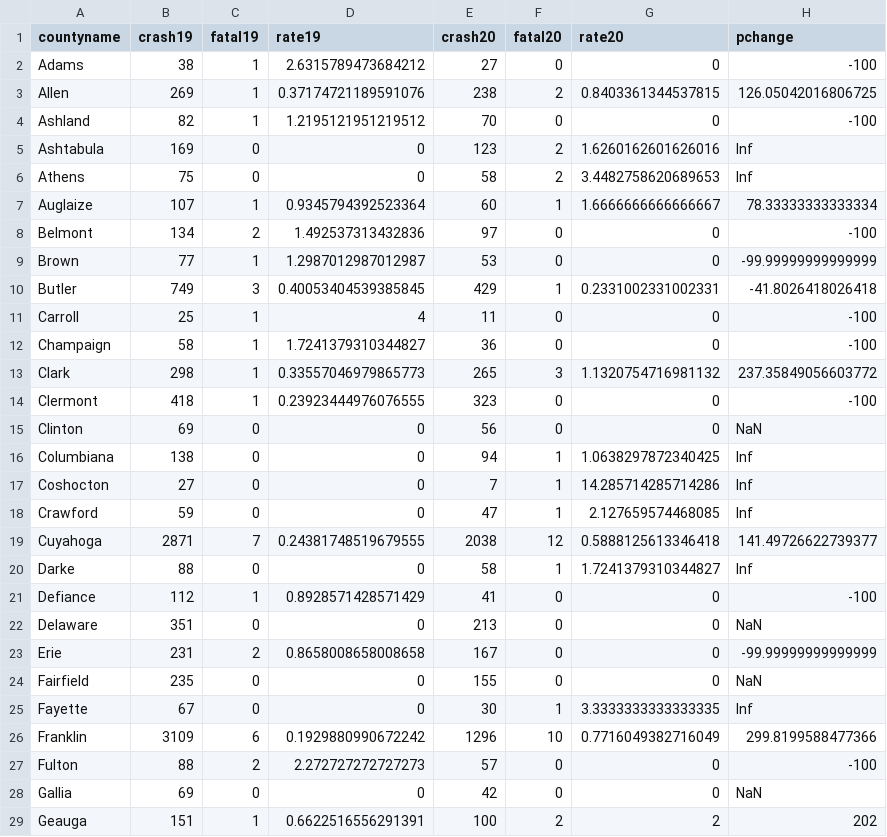
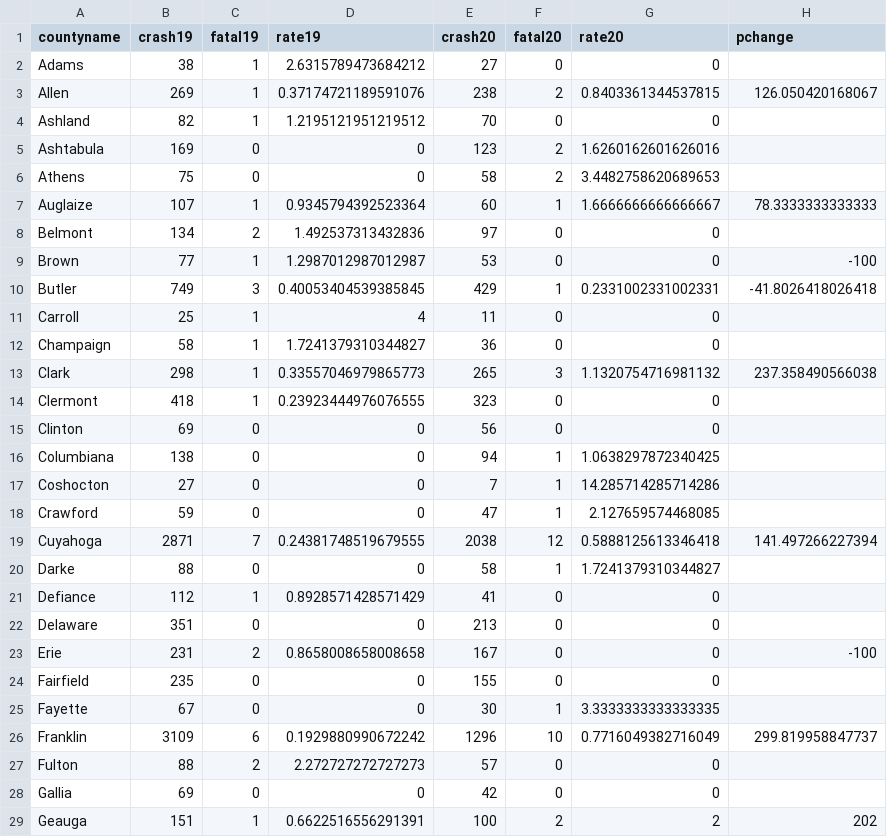
Before and after one commit to smlnlsn/crashometry, a CSV file: table_OH.csv, drawn as a sheet; only a part is shown; the diff covers the shown part only.

```diff
--- a/table_OH.csv
+++ b/table_OH.csv
@@ -1,29 +1,29 @@
 countyname,crash19,fatal19,rate19,crash20,fatal20,rate20,pchange
-Adams,38,1,2.6315789473684212,27,0,0,-100
-Allen,269,1,0.37174721189591076,238,2,0.8403361344537815,126.05042016806725
-Ashland,82,1,1.2195121951219512,70,0,0,-100
-Ashtabula,169,0,0,123,2,1.6260162601626016,Inf
-Athens,75,0,0,58,2,3.4482758620689653,Inf
-Auglaize,107,1,0.9345794392523364,60,1,1.6666666666666667,78.33333333333334
-Belmont,134,2,1.492537313432836,97,0,0,-100
-Brown,77,1,1.2987012987012987,53,0,0,-99.99999999999999
+Adams,38,1,2.6315789473684212,27,0,0,
+Allen,269,1,0.37174721189591076,238,2,0.8403361344537815,126.050420168067
+Ashland,82,1,1.2195121951219512,70,0,0,
+Ashtabula,169,0,0,123,2,1.6260162601626016,
+Athens,75,0,0,58,2,3.4482758620689653,
+Auglaize,107,1,0.9345794392523364,60,1,1.6666666666666667,78.3333333333333
+Belmont,134,2,1.492537313432836,97,0,0,
+Brown,77,1,1.2987012987012987,53,0,0,-100
 Butler,749,3,0.40053404539385845,429,1,0.2331002331002331,-41.8026418026418
-Carroll,25,1,4,11,0,0,-100
-Champaign,58,1,1.7241379310344827,36,0,0,-100
-Clark,298,1,0.33557046979865773,265,3,1.1320754716981132,237.35849056603772
-Clermont,418,1,0.23923444976076555,323,0,0,-100
-Clinton,69,0,0,56,0,0,NaN
-Columbiana,138,0,0,94,1,1.0638297872340425,Inf
-Coshocton,27,0,0,7,1,14.285714285714286,Inf
-Crawford,59,0,0,47,1,2.127659574468085,Inf
-Cuyahoga,2871,7,0.24381748519679555,2038,12,0.5888125613346418,141.49726622739377
-Darke,88,0,0,58,1,1.7241379310344827,Inf
-Defiance,112,1,0.8928571428571429,41,0,0,-100
-Delaware,351,0,0,213,0,0,NaN
-Erie,231,2,0.8658008658008658,167,0,0,-99.99999999999999
-Fairfield,235,0,0,155,0,0,NaN
-Fayette,67,0,0,30,1,3.3333333333333335,Inf
-Franklin,3109,6,0.1929880990672242,1296,10,0.7716049382716049,299.8199588477366
-Fulton,88,2,2.272727272727273,57,0,0,-100
-Gallia,69,0,0,42,0,0,NaN
+Carroll,25,1,4,11,0,0,
+Champaign,58,1,1.7241379310344827,36,0,0,
+Clark,298,1,0.33557046979865773,265,3,1.1320754716981132,237.358490566038
+Clermont,418,1,0.23923444976076555,323,0,0,
+Clinton,69,0,0,56,0,0,
+Columbiana,138,0,0,94,1,1.0638297872340425,
+Coshocton,27,0,0,7,1,14.285714285714286,
+Crawford,59,0,0,47,1,2.127659574468085,
+Cuyahoga,2871,7,0.24381748519679555,2038,12,0.5888125613346418,141.497266227394
+Darke,88,0,0,58,1,1.7241379310344827,
+Defiance,112,1,0.8928571428571429,41,0,0,
+Delaware,351,0,0,213,0,0,
+Erie,231,2,0.8658008658008658,167,0,0,-100
+Fairfield,235,0,0,155,0,0,
+Fayette,67,0,0,30,1,3.3333333333333335,
+Franklin,3109,6,0.1929880990672242,1296,10,0.7716049382716049,299.819958847737
+Fulton,88,2,2.272727272727273,57,0,0,
+Gallia,69,0,0,42,0,0,
 Geauga,151,1,0.6622516556291391,100,2,2,202
```
Also changed, not shown: 59 edited cells elsewhere in this file, table_AL.csv, table_KS.csv, 13 other files.
